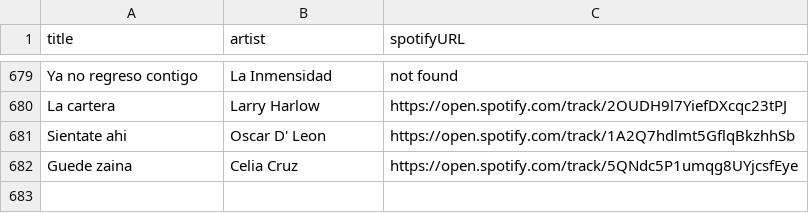
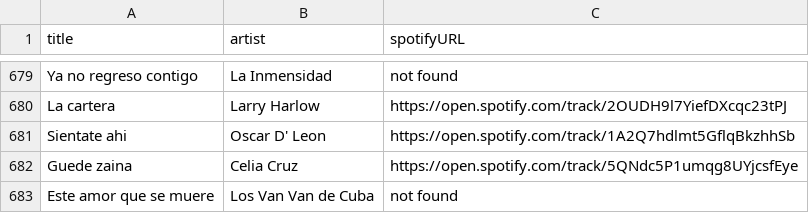
Before and after one commit to albertollamaso/best-salsa-brava-playlist, a CSV file: playlist.csv, drawn as a sheet; only a part is shown, gaps mark what is left out.

```diff
--- a/playlist.csv
+++ b/playlist.csv
@@ -682 +682,2 @@ Sientate ahi,Oscar D' Leon,https://open.spotify.com/track/1A2Q7hdlmt5GflqBkzhhSb
 Guede zaina,Celia Cruz,https://open.spotify.com/track/5QNdc5P1umqg8UYjcsfEye
+Este amor que se muere,Los Van Van de Cuba,not found
```
Also changed, not shown: 1 other file.
